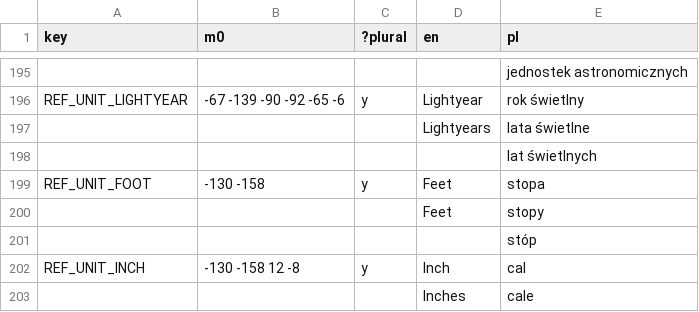
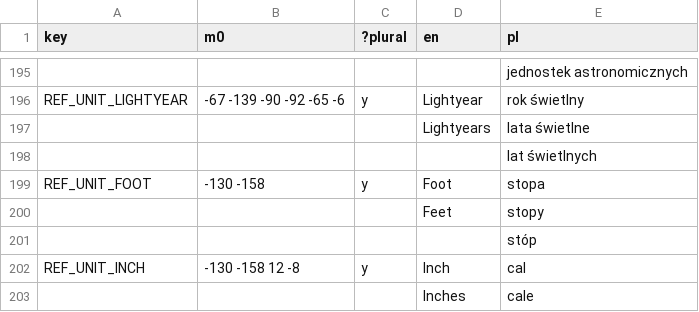
Before and after one commit to A5TR0spud/dscr_asterclient, a CSV file: Localization/lang.csv, drawn as a sheet; only a part is shown, gaps mark what is left out.

```diff
--- a/Localization/lang.csv
+++ b/Localization/lang.csv
@@ -200,3 +200,3 @@ REF_UNIT_LIGHTYEAR,-67 -139 -90 -92 -65 -6,y,Lightyear,rok świetlny
 ,,,,lat świetlnych
-REF_UNIT_FOOT,-130 -158,y,Feet,stopa
+REF_UNIT_FOOT,-130 -158,y,Foot,stopa
 ,,,Feet,stopy
```
Also changed, not shown: Localization/periodic_table.csv, 8 other files.
